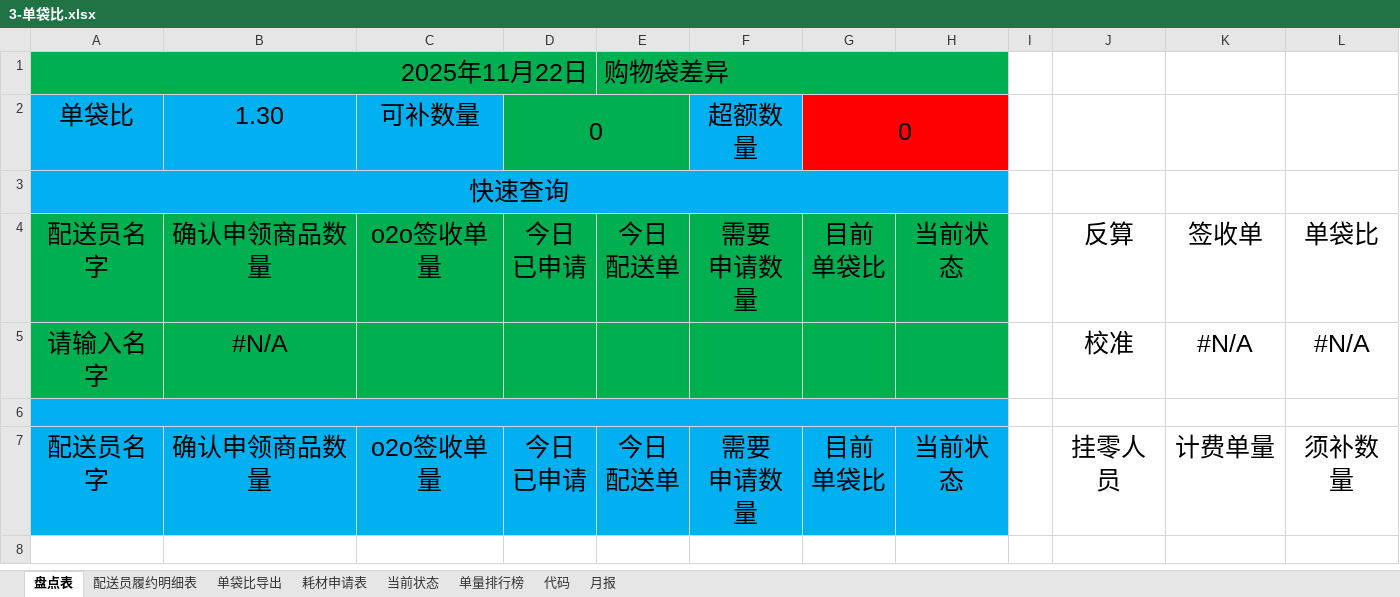
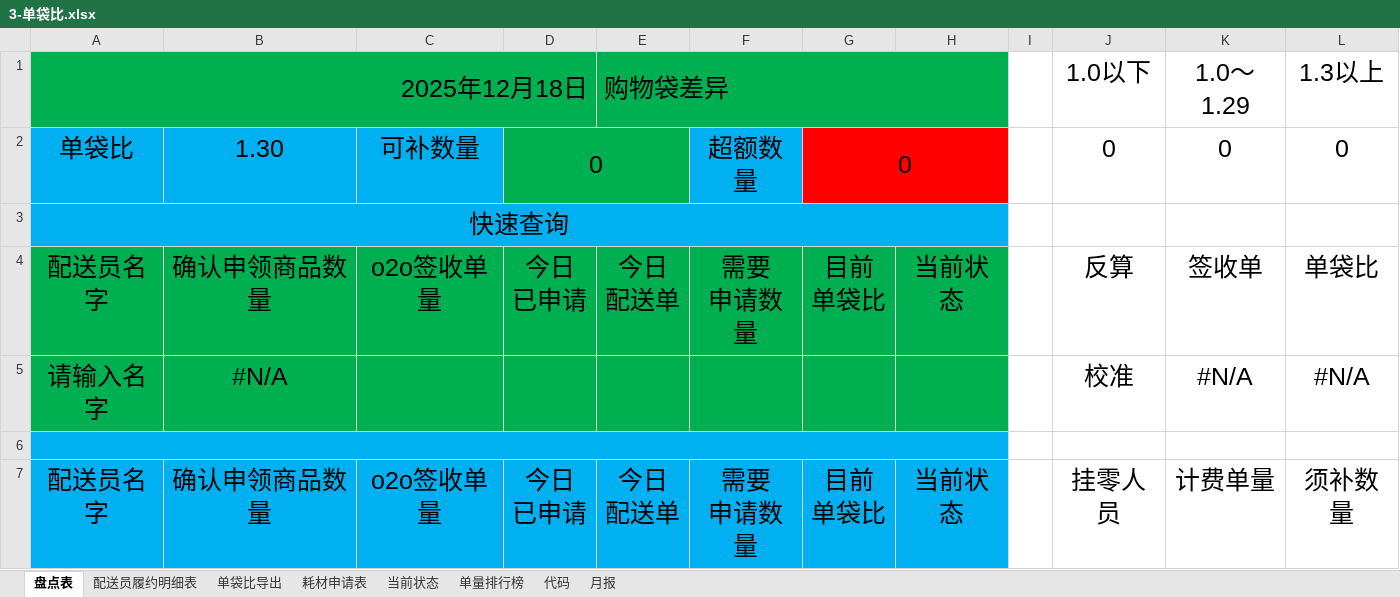
Before and after one commit to MuziShaoxing/muzishaoxing.github.io, an Excel workbook: hema/3-单袋比.xlsx, sheet 盘点表, drawn as a sheet; values as stored, in another font and other column widths than the file's, no borders; conditional formats not drawn; removed rows and columns are numbered as before the commit, all else as after; the diff names each change by its address in the sheet, - before the commit and + after, or states it on an @@ line.

```diff
--- a/hema/3-单袋比.xlsx (sheet 盘点表)
+++ b/hema/3-单袋比.xlsx (sheet 盘点表)
-row 1: 2025年11月22日 |  |  |  | 购物袋差异
+row 1: 2025年12月18日 |  |  |  | 购物袋差异 |  |  |  |  | 1.0以下 | 1.0～1.29 | 1.3以上
-J2: (empty)
+J2: 0
-K2: (empty)
+K2: 0
-L2: (empty)
+L2: 0
```
Also changed, not shown: sheet 月报, sheet 代码, 15 other files.
